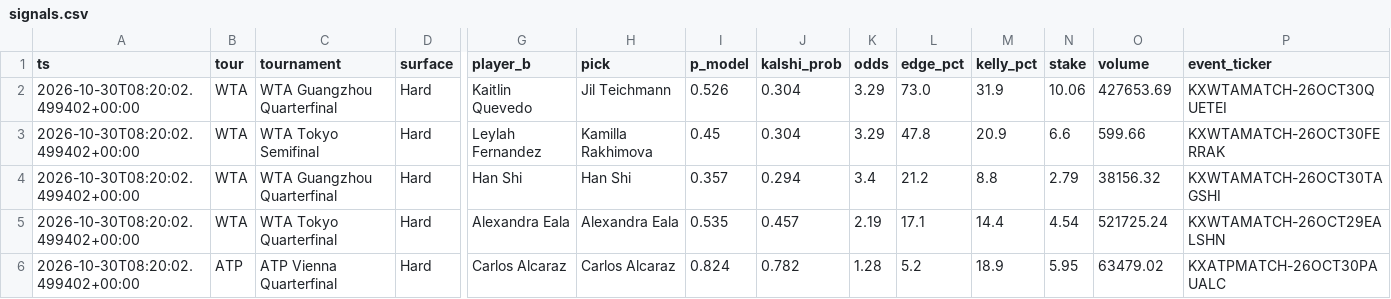
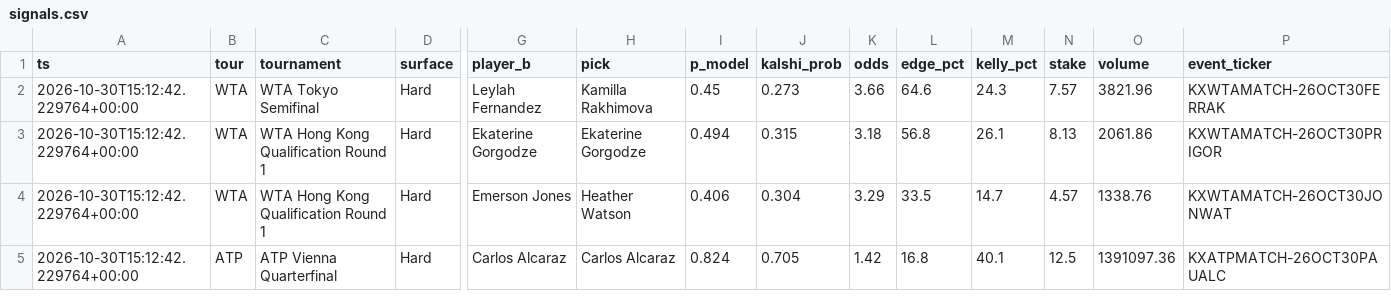
Before and after one commit to JorgeCampe/tennis-signals-bot, a CSV file: tennis_signals_bot/data/signals.csv, drawn as a sheet; only a part is shown, gaps mark what is left out; removed rows and columns are numbered as before the commit, all else as after; rows hold the shown columns only; the diff names each change by its address in the sheet, - before the commit and + after, or states it on an @@ line.

```diff
--- a/tennis_signals_bot/data/signals.csv
+++ b/tennis_signals_bot/data/signals.csv
-row 2: 2026-10-30T08:20:02.499402+00:00 | WTA | WTA Guangzhou Quarterfinal | Hard | Kaitlin Quevedo | Jil Teichmann | 0.526 | 0.304 | 3.29 | 73.0 | 31.9 | 10.06 | 427653.69 | KXWTAMATCH-26OCT30QUETEI
-A2 (ts): 2026-10-30T08:20:02.499402+00:00
+A2 (ts): 2026-10-30T15:12:42.229764+00:00
-J2 (kalshi_prob): 0.304
+J2 (kalshi_prob): 0.273
-K2 (odds): 3.29
+K2 (odds): 3.66
-L2 (edge_pct): 47.8
+L2 (edge_pct): 64.6
-M2 (kelly_pct): 20.9
+M2 (kelly_pct): 24.3
-N2 (stake): 6.6
+N2 (stake): 7.57
-O2 (volume): 599.66
+O2 (volume): 3821.96
-row 4: 2026-10-30T08:20:02.499402+00:00 | WTA | WTA Guangzhou Quarterfinal | Hard | Han Shi | Han Shi | 0.357 | 0.294 | 3.4 | 21.2 | 8.8 | 2.79 | 38156.32 | KXWTAMATCH-26OCT30TAGSHI
-row 5: 2026-10-30T08:20:02.499402+00:00 | WTA | WTA Tokyo Quarterfinal | Hard | Alexandra Eala | Alexandra Eala | 0.535 | 0.457 | 2.19 | 17.1 | 14.4 | 4.54 | 521725.24 | KXWTAMATCH-26OCT29EALSHN
+row 3: 2026-10-30T15:12:42.229764+00:00 | WTA | WTA Hong Kong Qualification Round 1 | Hard | Ekaterine Gorgodze | Ekaterine Gorgodze | 0.494 | 0.315 | 3.18 | 56.8 | 26.1 | 8.13 | 2061.86 | KXWTAMATCH-26OCT30PRIGOR
+row 4: 2026-10-30T15:12:42.229764+00:00 | WTA | WTA Hong Kong Qualification Round 1 | Hard | Emerson Jones | Heather Watson | 0.406 | 0.304 | 3.29 | 33.5 | 14.7 | 4.57 | 1338.76 | KXWTAMATCH-26OCT30JONWAT
-A5 (ts): 2026-10-30T08:20:02.499402+00:00
+A5 (ts): 2026-10-30T15:12:42.229764+00:00
-J5 (kalshi_prob): 0.782
+J5 (kalshi_prob): 0.705
-K5 (odds): 1.28
+K5 (odds): 1.42
-L5 (edge_pct): 5.2
+L5 (edge_pct): 16.8
-M5 (kelly_pct): 18.9
+M5 (kelly_pct): 40.1
-N5 (stake): 5.95
+N5 (stake): 12.5
-O5 (volume): 63479.02
+O5 (volume): 1391097.36
```
Also changed, not shown: tennis_signals_bot/data/equity.csv, tennis_signals_bot/data/positions.csv, 2 other files.
